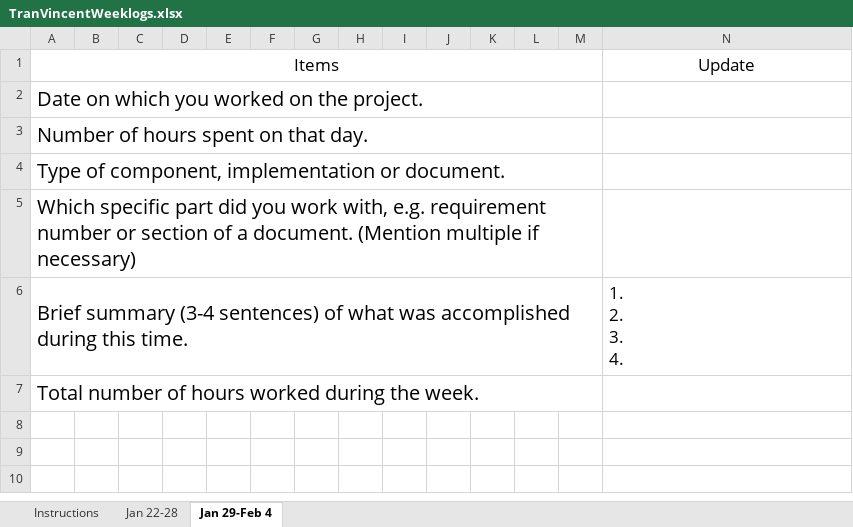
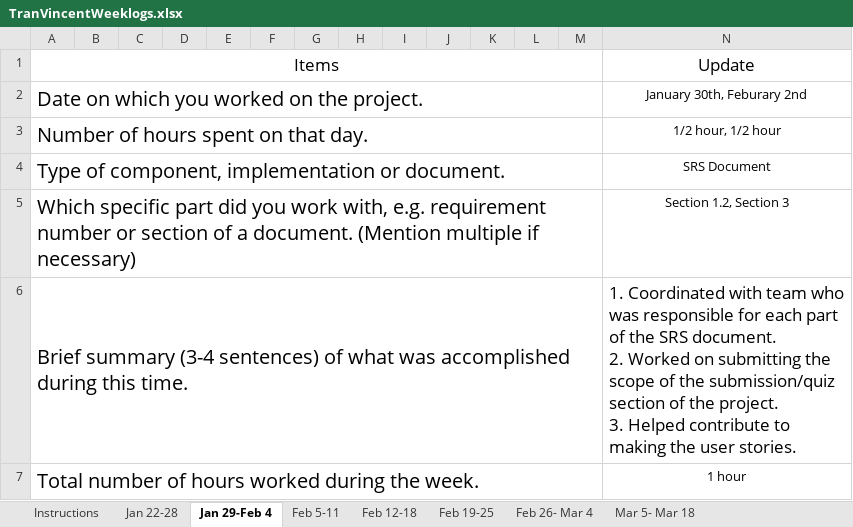
Before and after one commit to APresta19/py-notebook, an Excel workbook: Documents/VincentTranWeekLogs/TranVincentWeeklogs.xlsx, sheet Jan 29-Feb 4, drawn as a sheet; values as stored, in another font and other column widths than the file's, no borders; ↵ is a line break in a cell; the diff names each change by its address in the sheet, - before the commit and + after, or states it on an @@ line.

```diff
--- a/Documents/VincentTranWeekLogs/TranVincentWeeklogs.xlsx (sheet Jan 29-Feb 4)
+++ b/Documents/VincentTranWeekLogs/TranVincentWeeklogs.xlsx (sheet Jan 29-Feb 4)
+sheet tab: Feb 5-11
+sheet tab: Feb 12-18
+sheet tab: Feb 19-25
+sheet tab: Feb 26- Mar 4
+sheet tab: Mar 5- Mar 18
-N2: (empty)
+N2: January 30th, Feburary 2nd
-N3: (empty)
+N3: 1/2 hour, 1/2 hour
-N4: (empty)
+N4: SRS Document
-N5: (empty)
+N5: Section 1.2, Section 3
-N6: 1. ↵ 2. ↵ 3. ↵ 4.
+N6: 1. Coordinated with team who was responsible for each part of the SRS document. ↵ 2. Worked on submitting the scope of the submission/quiz section of the project. ↵ 3. Helped contribute to making the user stories.
-N7: (empty)
+N7: 1 hour
```
Also changed, not shown: sheet Jan 22-28.
